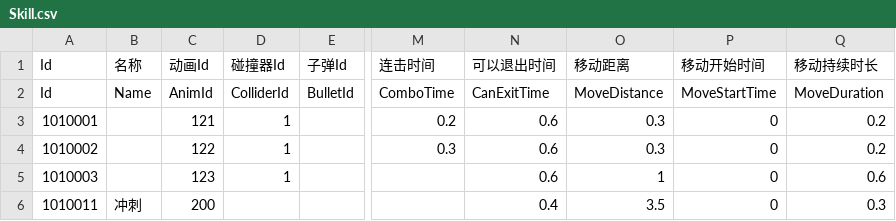
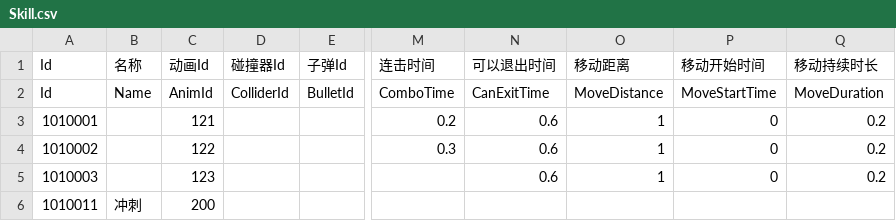
Before and after one commit to SHUNJIANBAO/FinalProject, a CSV file: Assets/Resources/Config/Skill.csv, drawn as a sheet; only a part is shown, gaps mark what is left out; the diff names each change by its address in the sheet, - before the commit and + after, or states it on an @@ line.

```diff
--- a/Assets/Resources/Config/Skill.csv
+++ b/Assets/Resources/Config/Skill.csv
-D3:D5 (碰撞器Id): 1
+D3:D5 (碰撞器Id): (empty)
-O3:O4 (移动距离): 0.3
+O3:O4 (移动距离): 1
-Q5 (移动持续时长): 0.6
+Q5 (移动持续时长): 0.2
-N6 (可以退出时间): 0.4
+N6 (可以退出时间): (empty)
-O6 (移动距离): 3.5
+O6 (移动距离): (empty)
-P6 (移动开始时间): 0
+P6 (移动开始时间): (empty)
-Q6 (移动持续时长): 0.3
+Q6 (移动持续时长): (empty)
```
Also changed, not shown: 56 other files.
